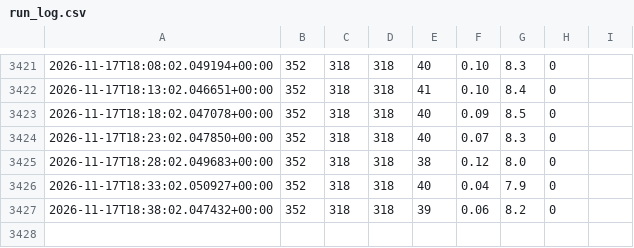
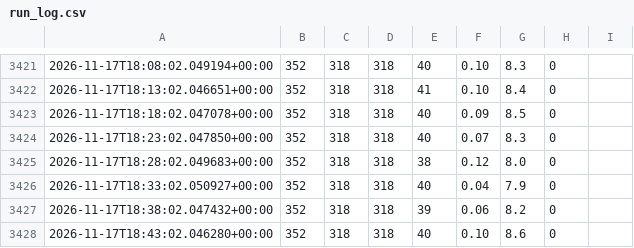
Before and after one commit to WheelOfBalls/BOB-Cloud-Recorder, a CSV file: data/run_log.csv, drawn as a sheet; only a part is shown, gaps mark what is left out; the diff names each change by its address in the sheet, - before the commit and + after, or states it on an @@ line.

```diff
--- a/data/run_log.csv
+++ b/data/run_log.csv
+row 3428: 2026-11-17T18:43:02.046280+00:00 | 352 | 318 | 318 | 40 | 0.10 | 8.6 | 0
```
Also changed, not shown: data/cloud_loop.csv, 2 other files.
